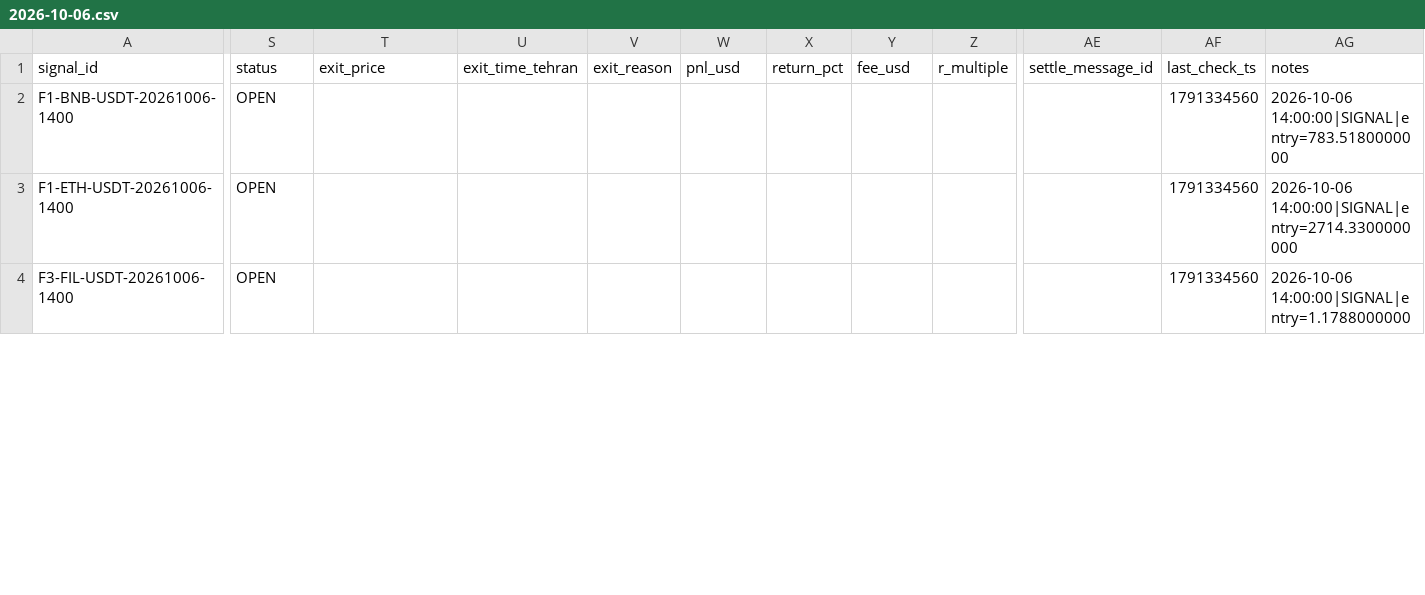
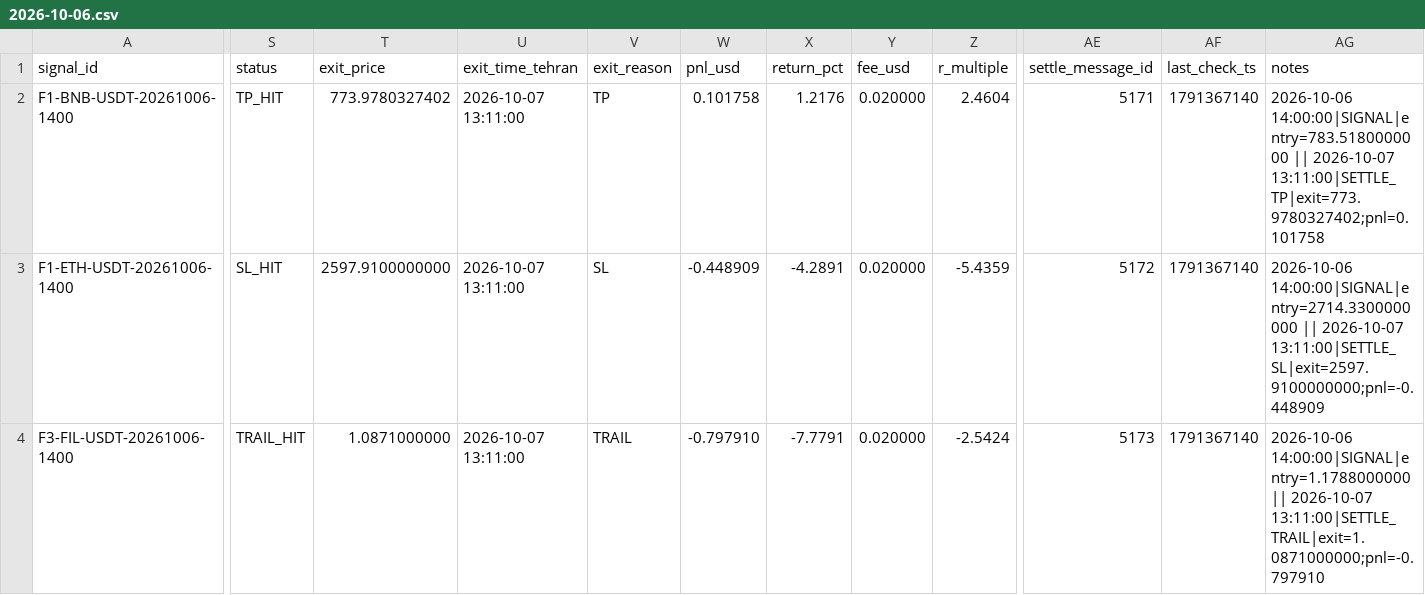
Before and after one commit to khosroabadiMehdi/PentaSignal, a CSV file: data/signals/2026-10-06.csv, drawn as a sheet; only a part is shown, gaps mark what is left out; the diff covers the shown part only; the diff names each change by its address in the sheet, - before the commit and + after, or states it on an @@ line.

```diff
--- a/data/signals/2026-10-06.csv
+++ b/data/signals/2026-10-06.csv
-S2 (status): OPEN
+S2 (status): TP_HIT
-T2 (exit_price): (empty)
+T2 (exit_price): 773.9780327402
-U2:U4 (exit_time_tehran): (empty)
+U2:U4 (exit_time_tehran): 2026-10-07 13:11:00
-V2 (exit_reason): (empty)
+V2 (exit_reason): TP
-W2 (pnl_usd): (empty)
+W2 (pnl_usd): 0.101758
-X2 (return_pct): (empty)
+X2 (return_pct): 1.2176
-Y2:Y4 (fee_usd): (empty)
+Y2:Y4 (fee_usd): 0.020000
-Z2 (r_multiple): (empty)
+Z2 (r_multiple): 2.4604
-AE2 (settle_message_id): (empty)
+AE2 (settle_message_id): 5171
-AF2:AF4 (last_check_ts): 1791334560
+AF2:AF4 (last_check_ts): 1791367140
-AG2 (notes): 2026-10-06 14:00:00|SIGNAL|entry=783.5180000000
+AG2 (notes): 2026-10-06 14:00:00|SIGNAL|entry=783.5180000000 || 2026-10-07 13:11:00|SETTLE_TP|exit=773.9780327402;pnl=0.101758
-S3 (status): OPEN
+S3 (status): SL_HIT
-T3 (exit_price): (empty)
+T3 (exit_price): 2597.9100000000
-V3 (exit_reason): (empty)
+V3 (exit_reason): SL
-W3 (pnl_usd): (empty)
+W3 (pnl_usd): -0.448909
-X3 (return_pct): (empty)
+X3 (return_pct): -4.2891
-Z3 (r_multiple): (empty)
+Z3 (r_multiple): -5.4359
-AE3 (settle_message_id): (empty)
+AE3 (settle_message_id): 5172
-AG3 (notes): 2026-10-06 14:00:00|SIGNAL|entry=2714.3300000000
+AG3 (notes): 2026-10-06 14:00:00|SIGNAL|entry=2714.3300000000 || 2026-10-07 13:11:00|SETTLE_SL|exit=2597.9100000000;pnl=-0.448909
-S4 (status): OPEN
+S4 (status): TRAIL_HIT
-T4 (exit_price): (empty)
+T4 (exit_price): 1.0871000000
-V4 (exit_reason): (empty)
+V4 (exit_reason): TRAIL
-W4 (pnl_usd): (empty)
+W4 (pnl_usd): -0.797910
-X4 (return_pct): (empty)
+X4 (return_pct): -7.7791
-Z4 (r_multiple): (empty)
+Z4 (r_multiple): -2.5424
-AE4 (settle_message_id): (empty)
+AE4 (settle_message_id): 5173
-AG4 (notes): 2026-10-06 14:00:00|SIGNAL|entry=1.1788000000
+AG4 (notes): 2026-10-06 14:00:00|SIGNAL|entry=1.1788000000 || 2026-10-07 13:11:00|SETTLE_TRAIL|exit=1.0871000000;pnl=-0.797910
```
Also changed, not shown: 11 edited cells elsewhere in this file, 22 other files.
